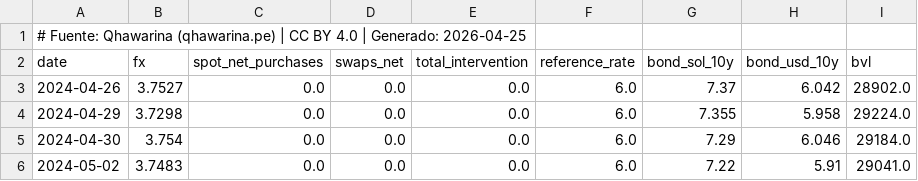
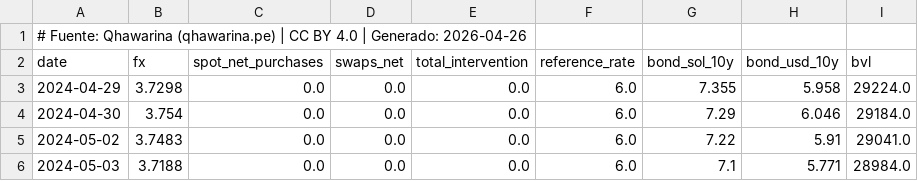
Before and after one commit to cesarchavezp29/qhawarina, a CSV file: exports/data/csv/tipo_cambio.csv, drawn as a sheet; only a part is shown; the shorter side is filled out with more unchanged rows.

```diff
--- a/exports/data/csv/tipo_cambio.csv
+++ b/exports/data/csv/tipo_cambio.csv
@@ -1,4 +1,3 @@
-# Fuente: Qhawarina (qhawarina.pe) | CC BY 4.0 | Generado: 2026-04-25
+# Fuente: Qhawarina (qhawarina.pe) | CC BY 4.0 | Generado: 2026-04-26
 date,fx,spot_net_purchases,swaps_net,total_intervention,reference_rate,bond_sol_10y,bond_usd_10y,bvl
-2024-04-26,3.7527,0.0,0.0,0.0,6.0,7.37,6.042,28902.0
 2024-04-29,3.7298,0.0,0.0,0.0,6.0,7.355,5.958,29224.0
```
Also changed, not shown: exports/data/csv/indices_riesgo_mensual.csv, exports/data/csv/pbi_nowcast.csv, 10 other files.
